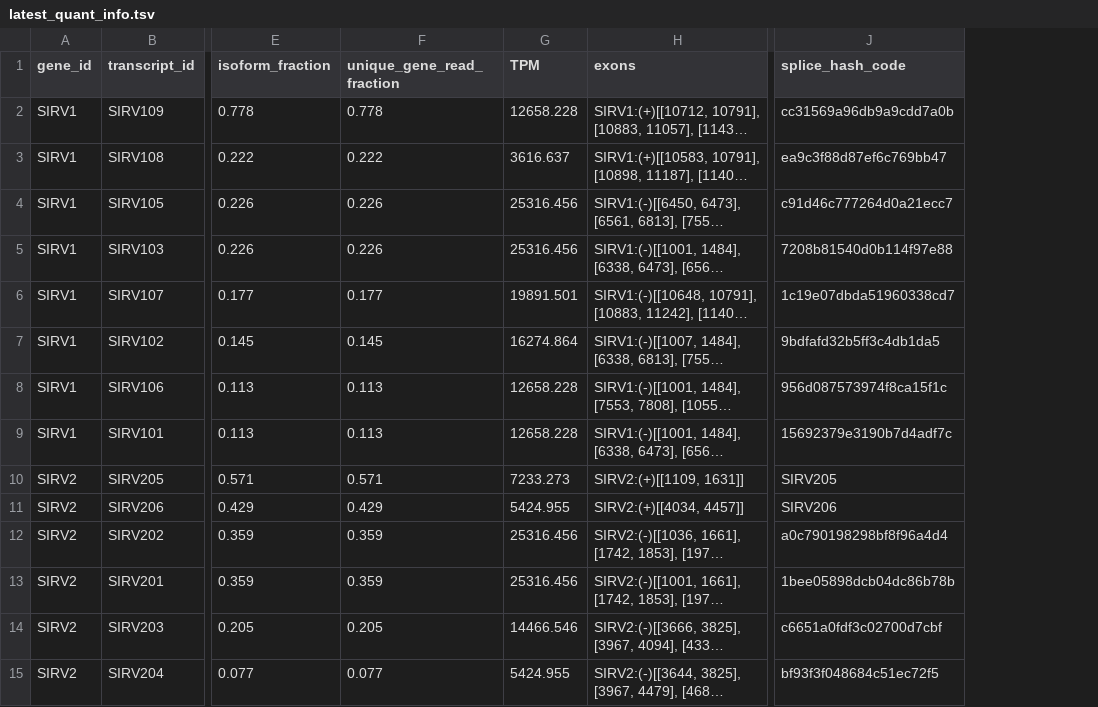
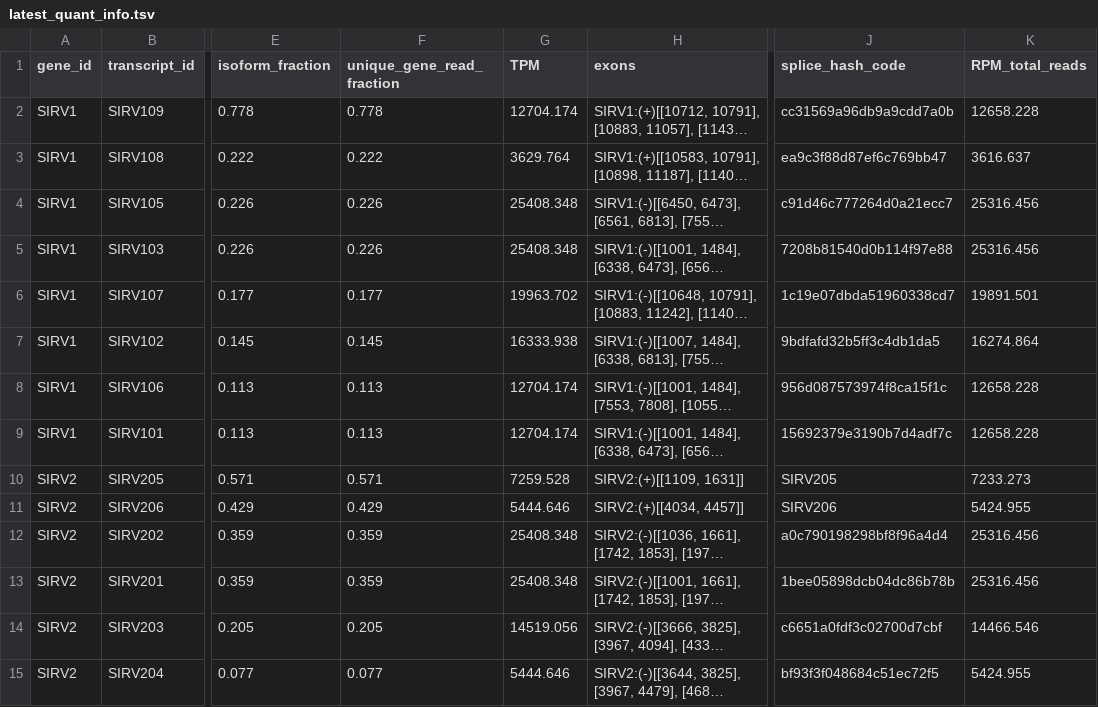
Before and after one commit to MethodsDev/LongReadAlignmentAssembler, a TSV file: testing/sirvs/data/latest_quant_info.tsv, drawn as a sheet; only a part is shown, gaps mark what is left out; long unchanged cells end in …; the diff covers the shown part only; the diff names each change by its address in the sheet, - before the commit and + after, or states it on an @@ line.

```diff
--- a/testing/sirvs/data/latest_quant_info.tsv
+++ b/testing/sirvs/data/latest_quant_info.tsv
+column K (RPM_total_reads), rows 2-15: 12658.228 | 3616.637 | 25316.456 | 25316.456 | 19891.501 | 16274.864 | 12658.228 | 12658.228 | 7233.273 | 5424.955 | 25316.456 | 25316.456 | 14466.546 | 5424.955
-G2 (TPM): 12658.228
+G2 (TPM): 12704.174
-G3 (TPM): 3616.637
+G3 (TPM): 3629.764
-G4:G5 (TPM): 25316.456
+G4:G5 (TPM): 25408.348
-G6 (TPM): 19891.501
+G6 (TPM): 19963.702
-G7 (TPM): 16274.864
+G7 (TPM): 16333.938
-G8:G9 (TPM): 12658.228
+G8:G9 (TPM): 12704.174
-G10 (TPM): 7233.273
+G10 (TPM): 7259.528
-G11 (TPM): 5424.955
+G11 (TPM): 5444.646
-G12:G13 (TPM): 25316.456
+G12:G13 (TPM): 25408.348
-G14 (TPM): 14466.546
+G14 (TPM): 14519.056
-G15 (TPM): 5424.955
+G15 (TPM): 5444.646
```
Also changed, not shown: 1 added row, 1 removed row and 69 edited cells elsewhere in this file, 2 other files.
